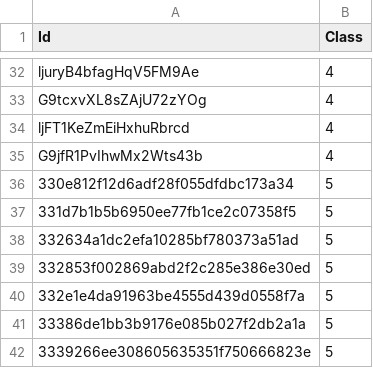
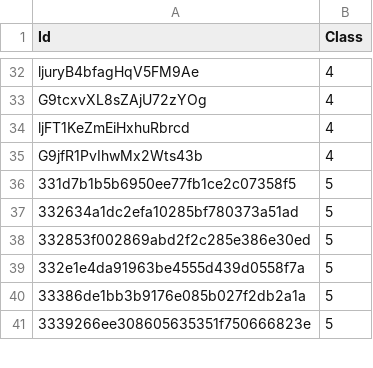
Before and after one commit to EdenShuker/kaggle_project, a CSV file: data/train_labels_filtered.csv, drawn as a sheet; only a part is shown, gaps mark what is left out.

```diff
--- a/data/train_labels_filtered.csv
+++ b/data/train_labels_filtered.csv
@@ -35,3 +35,2 @@ ljFT1KeZmEiHxhuRbrcd,4
 G9jfR1PvIhwMx2Wts43b,4
-330e812f12d6adf28f055dfdbc173a34,5
 331d7b1b5b6950ee77fb1ce2c07358f5,5
```
Also changed, not shown: 5 other files.
